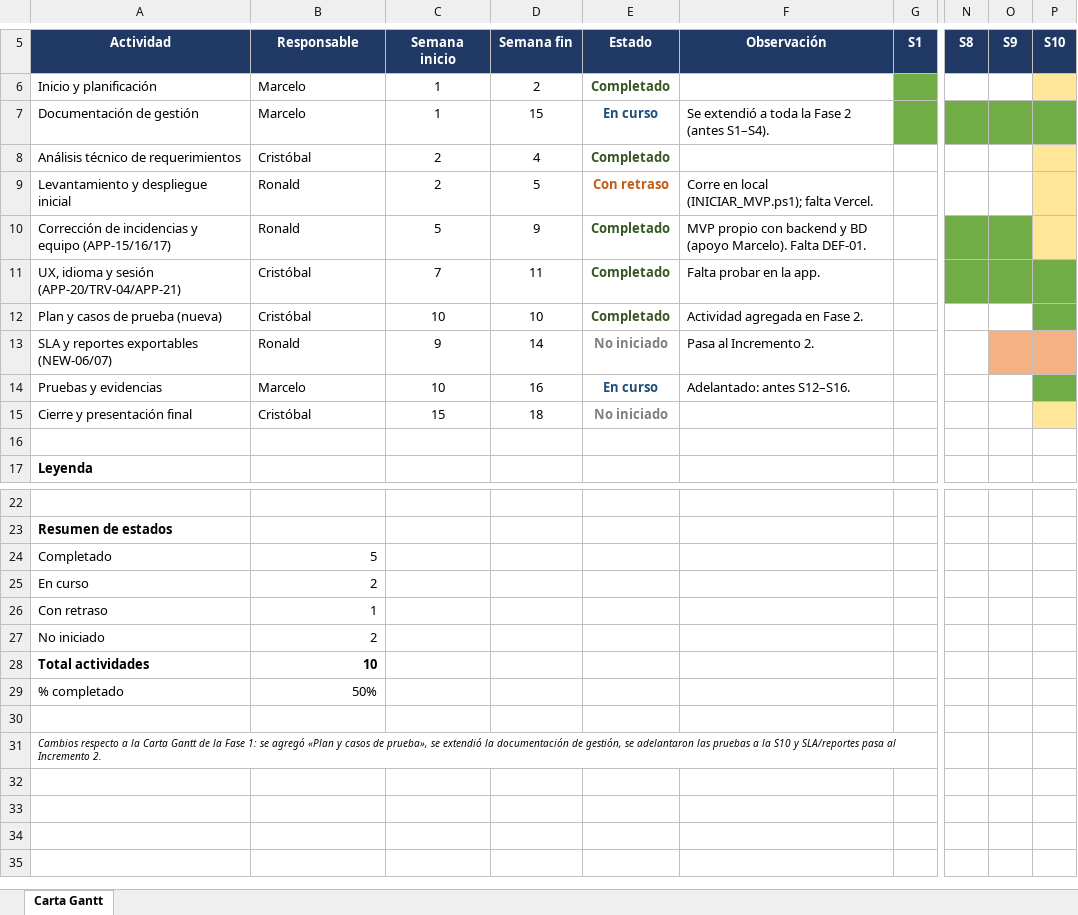
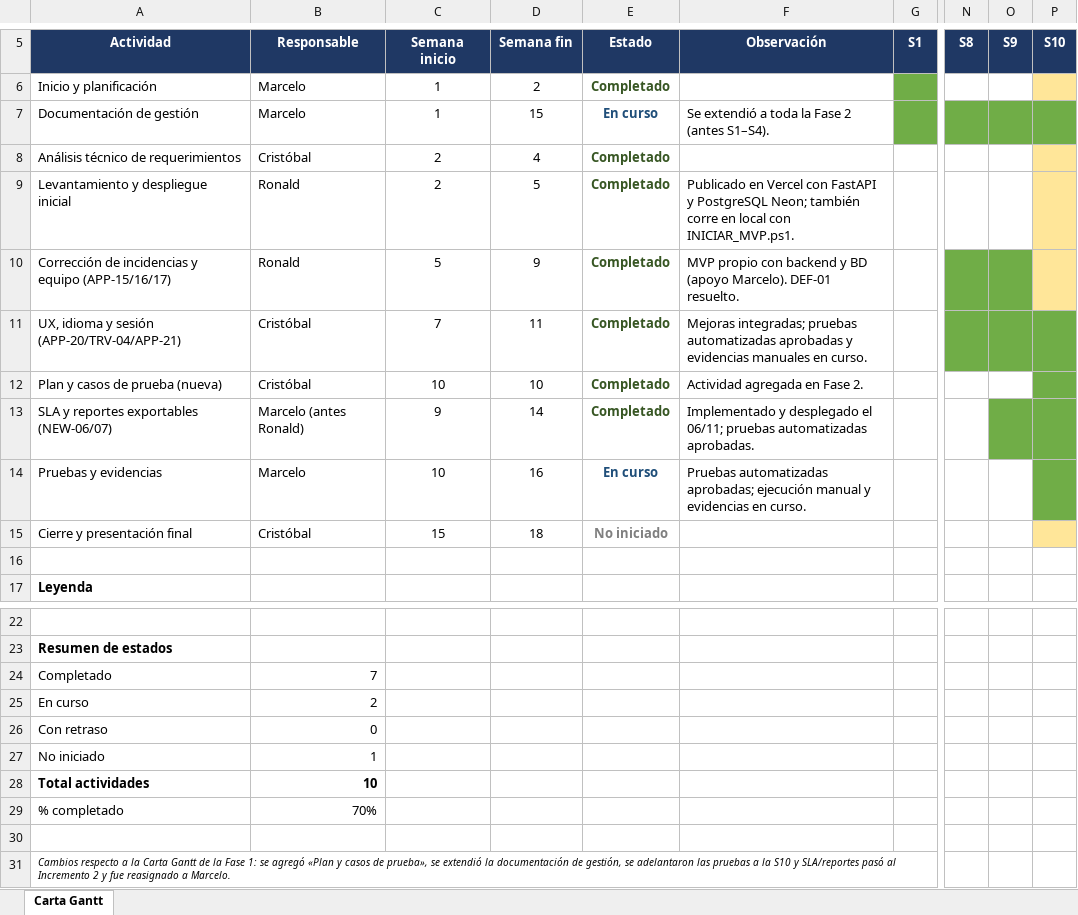
Before and after one commit to Ronald040625/Capstone, an Excel workbook: Fase 2/Evidencias Proyecto/Gestion/Carta_Gantt_CoreStream_Equipo7_Fase2.xlsx, sheet Carta Gantt, drawn as a sheet; only a part is shown, gaps mark what is left out; values as stored, in another font and other column widths than the file's, no borders; the diff names each change by its address in the sheet, - before the commit and + after, or states it on an @@ line.

```diff
--- a/Fase 2/Evidencias Proyecto/Gestion/Carta_Gantt_CoreStream_Equipo7_Fase2.xlsx (sheet Carta Gantt)
+++ b/Fase 2/Evidencias Proyecto/Gestion/Carta_Gantt_CoreStream_Equipo7_Fase2.xlsx (sheet Carta Gantt)
-E9 (Estado): Con retraso
+E9 (Estado): Completado
-E9 text colour: #C55A11
+E9 text colour: #375623
-F9 (Observación): Corre en local (INICIAR_MVP.ps1); falta Vercel.
+F9 (Observación): Publicado en Vercel con FastAPI y PostgreSQL Neon; también corre en local con INICIAR_MVP.ps1.
-F10 (Observación): …(apoyo Marcelo). Falta DEF-01.
+F10 (Observación): …(apoyo Marcelo). DEF-01 resuelto.
-F11 (Observación): Falta probar en la app.
+F11 (Observación): Mejoras integradas; pruebas automatizadas aprobadas y evidencias manuales en curso.
-B13 (Responsable): Ronald
+B13 (Responsable): Marcelo (antes Ronald)
-E13 (Estado): No iniciado
+E13 (Estado): Completado
-E13 text colour: #7F7F7F
+E13 text colour: #375623
-F13 (Observación): Pasa al Incremento 2.
+F13 (Observación): Implementado y desplegado el 06/11; pruebas automatizadas aprobadas.
-O13:P13 fill: #F4B183
+O13:P13 fill: #70AD47
-F14 (Observación): Adelantado: antes S12–S16.
+F14 (Observación): Pruebas automatizadas aprobadas; ejecución manual y evidencias en curso.
-B24 (Responsable): 5
+B24 (Responsable): 7
-B26 (Responsable): 1
+B26 (Responsable): 0
-B27 (Responsable): 2
+B27 (Responsable): 1
-B29 (Responsable): 50%
+B29 (Responsable): 70%
-A31 (Actividad): …y SLA/reportes pasa al Incremento 2.
+A31 (Actividad): …y SLA/reportes pasó al Incremento 2 y fue reasignado a Marcelo.
```
Also changed, not shown: Fase 2/Evidencias Proyecto/Gestion/Estados_de_Avance_CoreStream_Equipo7.xlsx, Fase 2/Evidencias Proyecto/Gestion/Matriz_de_Interesados_CoreStream_Equipo7.xlsx, 3 other files.
